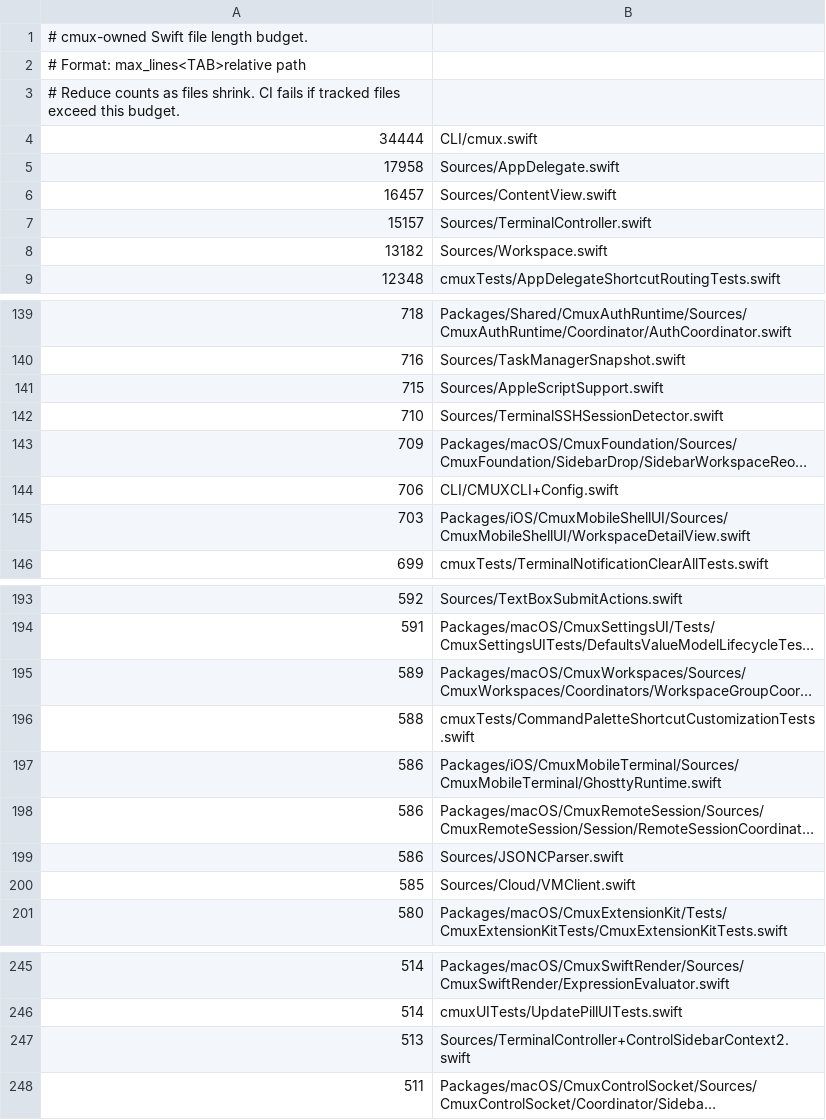
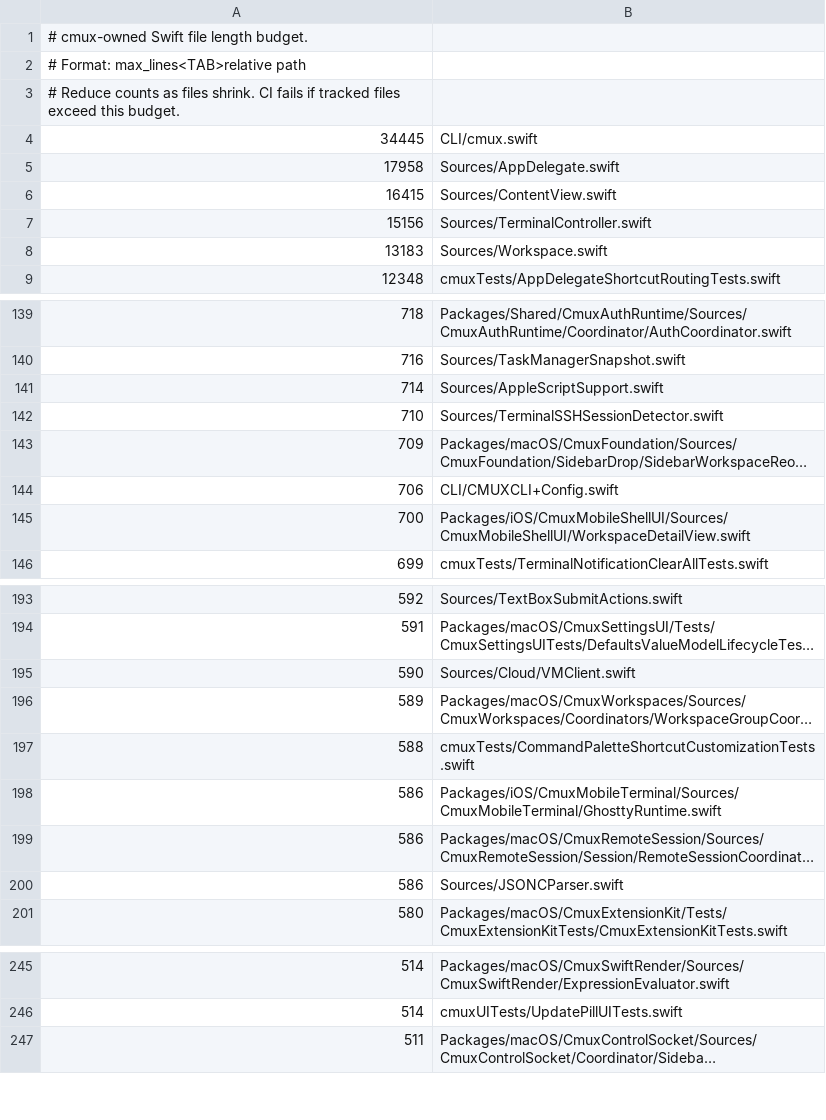
Before and after one commit to whyparv/cmux, a TSV file: .github/swift-file-length-budget.tsv, drawn as a sheet; only a part is shown, gaps mark what is left out; long unchanged cells end in …; removed rows and columns are numbered as before the commit, all else as after; the diff names each change by its address in the sheet, - before the commit and + after, or states it on an @@ line.

```diff
--- a/.github/swift-file-length-budget.tsv
+++ b/.github/swift-file-length-budget.tsv
-A4: 34444
+A4: 34445
-A6: 16457
+A6: 16415
-A7: 15157
+A7: 15156
-A8: 13182
+A8: 13183
-A141: 715
+A141: 714
-A145: 703
+A145: 700
+row 195: 590 | Sources/Cloud/VMClient.swift
-row 200: 585 | Sources/Cloud/VMClient.swift
-row 247: 513 | Sources/TerminalController+ControlSidebarContext2.swift
```
Also changed, not shown: 11 other files.
